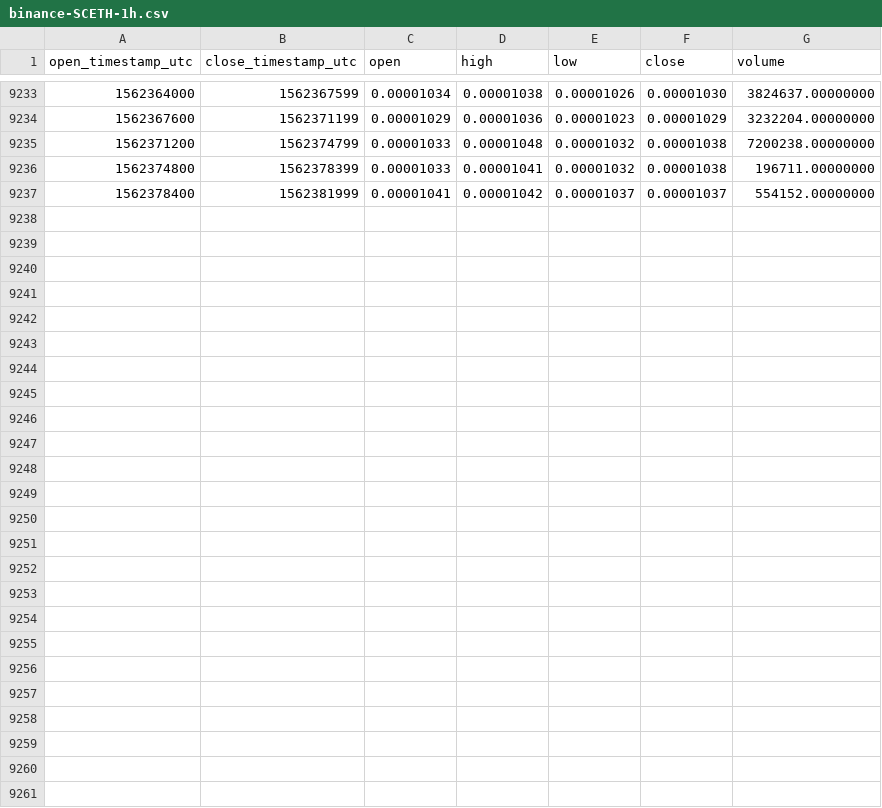
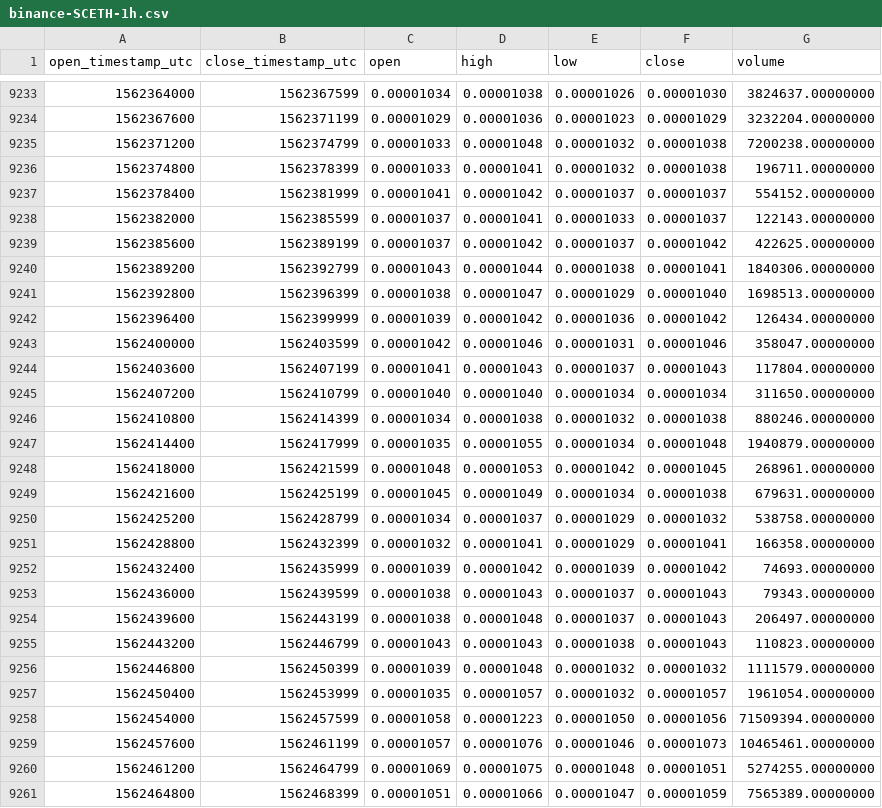
Before and after one commit to cryptobigbro/binance-SCETH, a CSV file: binance-SCETH-1h.csv, drawn as a sheet; only a part is shown, gaps mark what is left out.

Commit message:
Update OHLCV data.

```diff
--- a/binance-SCETH-1h.csv
+++ b/binance-SCETH-1h.csv
@@ -9237 +9237,25 @@ open_timestamp_utc,close_timestamp_utc,open,high,low,close,volume
 1562378400,1562381999,0.00001041,0.00001042,0.00001037,0.00001037,554152.00000000
+1562382000,1562385599,0.00001037,0.00001041,0.00001033,0.00001037,122143.00000000
+1562385600,1562389199,0.00001037,0.00001042,0.00001037,0.00001042,422625.00000000
+1562389200,1562392799,0.00001043,0.00001044,0.00001038,0.00001041,1840306.00000000
+1562392800,1562396399,0.00001038,0.00001047,0.00001029,0.00001040,1698513.00000000
+1562396400,1562399999,0.00001039,0.00001042,0.00001036,0.00001042,126434.00000000
+1562400000,1562403599,0.00001042,0.00001046,0.00001031,0.00001046,358047.00000000
+1562403600,1562407199,0.00001041,0.00001043,0.00001037,0.00001043,117804.00000000
+1562407200,1562410799,0.00001040,0.00001040,0.00001034,0.00001034,311650.00000000
+1562410800,1562414399,0.00001034,0.00001038,0.00001032,0.00001038,880246.00000000
+1562414400,1562417999,0.00001035,0.00001055,0.00001034,0.00001048,1940879.00000000
+1562418000,1562421599,0.00001048,0.00001053,0.00001042,0.00001045,268961.00000000
+1562421600,1562425199,0.00001045,0.00001049,0.00001034,0.00001038,679631.00000000
+1562425200,1562428799,0.00001034,0.00001037,0.00001029,0.00001032,538758.00000000
+1562428800,1562432399,0.00001032,0.00001041,0.00001029,0.00001041,166358.00000000
+1562432400,1562435999,0.00001039,0.00001042,0.00001039,0.00001042,74693.00000000
+1562436000,1562439599,0.00001038,0.00001043,0.00001037,0.00001043,79343.00000000
+1562439600,1562443199,0.00001038,0.00001048,0.00001037,0.00001043,206497.00000000
+1562443200,1562446799,0.00001043,0.00001043,0.00001038,0.00001043,110823.00000000
+1562446800,1562450399,0.00001039,0.00001048,0.00001032,0.00001032,1111579.00000000
+1562450400,1562453999,0.00001035,0.00001057,0.00001032,0.00001057,1961054.00000000
+1562454000,1562457599,0.00001058,0.00001223,0.00001050,0.00001056,71509394.00000000
+1562457600,1562461199,0.00001057,0.00001076,0.00001046,0.00001073,10465461.00000000
+1562461200,1562464799,0.00001069,0.00001075,0.00001048,0.00001051,5274255.00000000
+1562464800,1562468399,0.00001051,0.00001066,0.00001047,0.00001059,7565389.00000000
```
Also changed, not shown: binance-SCETH-1d.csv.
